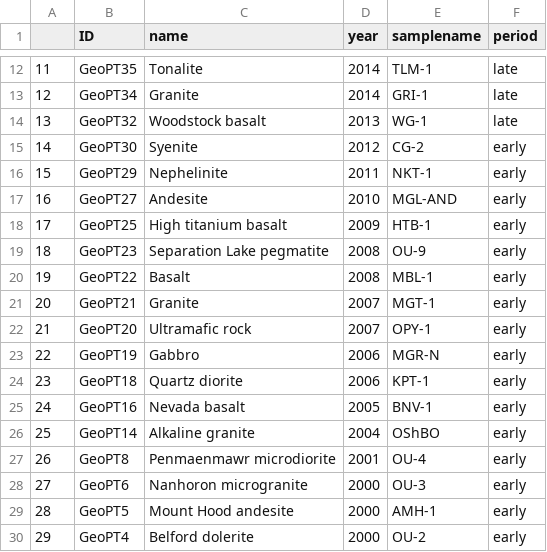
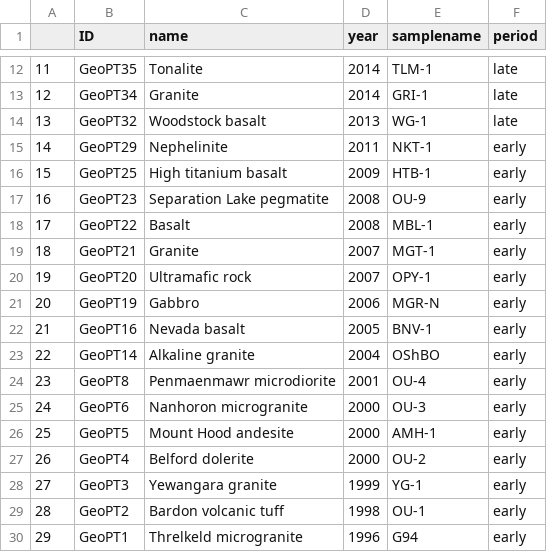
Before and after one commit to mkeutgen/GeoPT-thesis, a CSV file: data/raw/description.csv, drawn as a sheet; only a part is shown, gaps mark what is left out; the shorter side is filled out with more unchanged rows; removed rows and columns are numbered as before the commit, all else as after; the diff names each change by its address in the sheet, - before the commit and + after, or states it on an @@ line.

Commit message:
Update description.csv

```diff
--- a/data/raw/description.csv
+++ b/data/raw/description.csv
-row 15: 14 | GeoPT30 | Syenite | 2012 | CG-2 | early
@@ column A renumbered from row 15 down @@
-row 17: 16 | GeoPT27 | Andesite | 2010 | MGL-AND | early
-row 24: 23 | GeoPT18 | Quartz diorite | 2006 | KPT-1 | early
```
